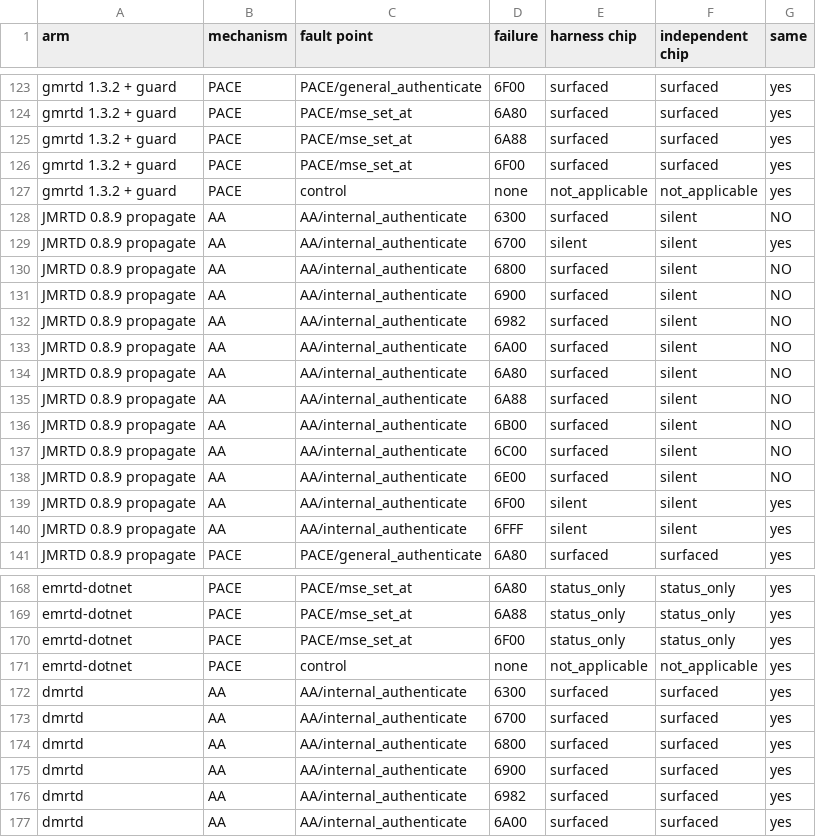
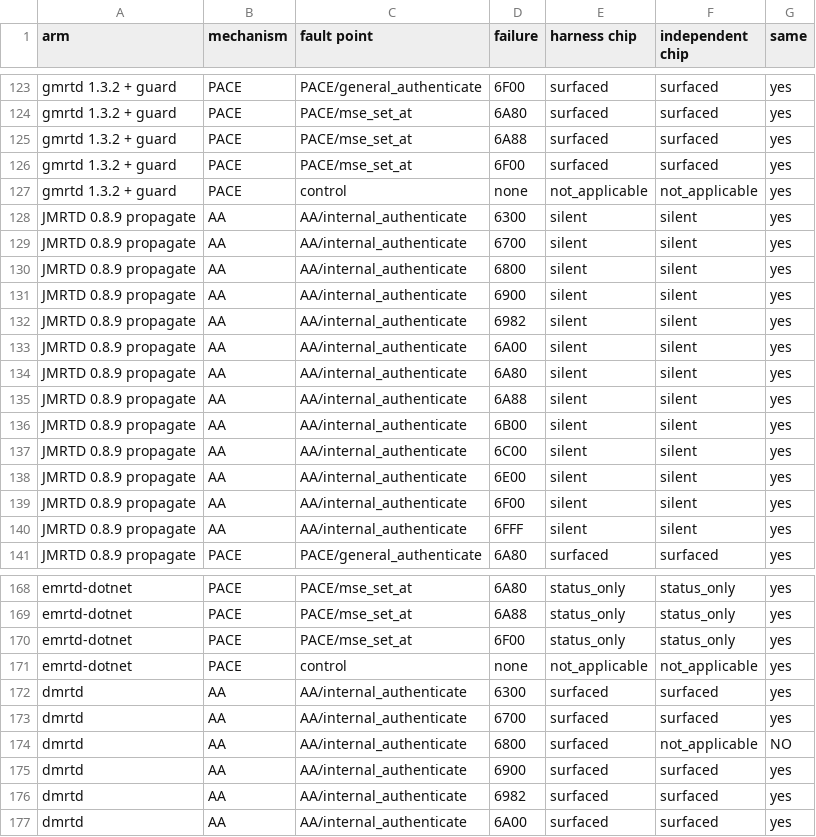
Before and after one commit to kazuru-chidumbwe/caller-boundary-oracle, a CSV file: analysis/out/crosscheck.csv, drawn as a sheet; only a part is shown, gaps mark what is left out.

```diff
--- a/analysis/out/crosscheck.csv
+++ b/analysis/out/crosscheck.csv
@@ -127,13 +127,13 @@ gmrtd 1.3.2 + guard,PACE,PACE/mse_set_at,6F00,surfaced,surfaced,yes
 gmrtd 1.3.2 + guard,PACE,control,none,not_applicable,not_applicable,yes
-JMRTD 0.8.9 propagate,AA,AA/internal_authenticate,6300,surfaced,silent,NO
+JMRTD 0.8.9 propagate,AA,AA/internal_authenticate,6300,silent,silent,yes
 JMRTD 0.8.9 propagate,AA,AA/internal_authenticate,6700,silent,silent,yes
-JMRTD 0.8.9 propagate,AA,AA/internal_authenticate,6800,surfaced,silent,NO
-JMRTD 0.8.9 propagate,AA,AA/internal_authenticate,6900,surfaced,silent,NO
-JMRTD 0.8.9 propagate,AA,AA/internal_authenticate,6982,surfaced,silent,NO
-JMRTD 0.8.9 propagate,AA,AA/internal_authenticate,6A00,surfaced,silent,NO
-JMRTD 0.8.9 propagate,AA,AA/internal_authenticate,6A80,surfaced,silent,NO
-JMRTD 0.8.9 propagate,AA,AA/internal_authenticate,6A88,surfaced,silent,NO
-JMRTD 0.8.9 propagate,AA,AA/internal_authenticate,6B00,surfaced,silent,NO
-JMRTD 0.8.9 propagate,AA,AA/internal_authenticate,6C00,surfaced,silent,NO
-JMRTD 0.8.9 propagate,AA,AA/internal_authenticate,6E00,surfaced,silent,NO
+JMRTD 0.8.9 propagate,AA,AA/internal_authenticate,6800,silent,silent,yes
+JMRTD 0.8.9 propagate,AA,AA/internal_authenticate,6900,silent,silent,yes
+JMRTD 0.8.9 propagate,AA,AA/internal_authenticate,6982,silent,silent,yes
+JMRTD 0.8.9 propagate,AA,AA/internal_authenticate,6A00,silent,silent,yes
+JMRTD 0.8.9 propagate,AA,AA/internal_authenticate,6A80,silent,silent,yes
+JMRTD 0.8.9 propagate,AA,AA/internal_authenticate,6A88,silent,silent,yes
+JMRTD 0.8.9 propagate,AA,AA/internal_authenticate,6B00,silent,silent,yes
+JMRTD 0.8.9 propagate,AA,AA/internal_authenticate,6C00,silent,silent,yes
+JMRTD 0.8.9 propagate,AA,AA/internal_authenticate,6E00,silent,silent,yes
 JMRTD 0.8.9 propagate,AA,AA/internal_authenticate,6F00,silent,silent,yes
@@ -173,3 +173,3 @@ dmrtd,AA,AA/internal_authenticate,6300,surfaced,surfaced,yes
 dmrtd,AA,AA/internal_authenticate,6700,surfaced,surfaced,yes
-dmrtd,AA,AA/internal_authenticate,6800,surfaced,surfaced,yes
+dmrtd,AA,AA/internal_authenticate,6800,surfaced,not_applicable,NO
 dmrtd,AA,AA/internal_authenticate,6900,surfaced,surfaced,yes
```
Also changed, not shown: analysis/out/agreement.csv, analysis/out/behaviour.csv, 3 other files.
